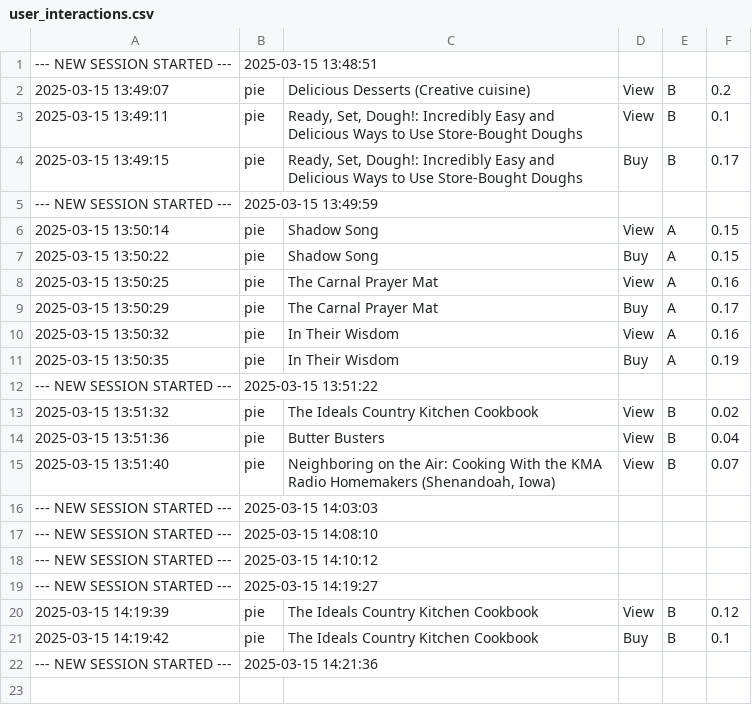
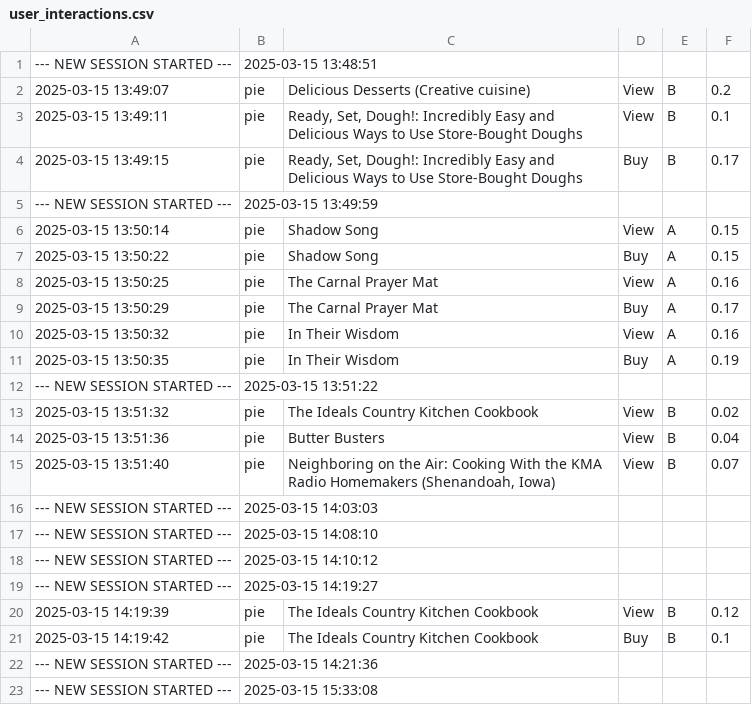
Before and after one commit to afraAntara/Semantic_Book_Recommender, a CSV file: user_interactions.csv, drawn as a sheet.

```diff
--- a/user_interactions.csv
+++ b/user_interactions.csv
@@ -22 +22,2 @@
 --- NEW SESSION STARTED ---,2025-03-15 14:21:36
+--- NEW SESSION STARTED ---,2025-03-15 15:33:08
```
Also changed, not shown: 1 other file.
